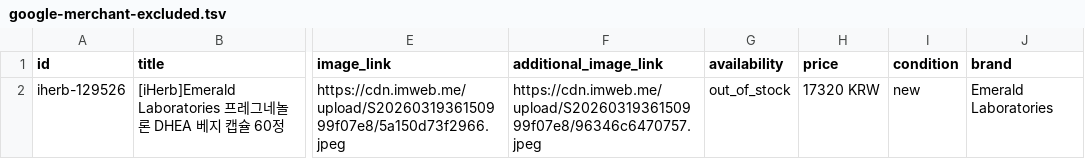
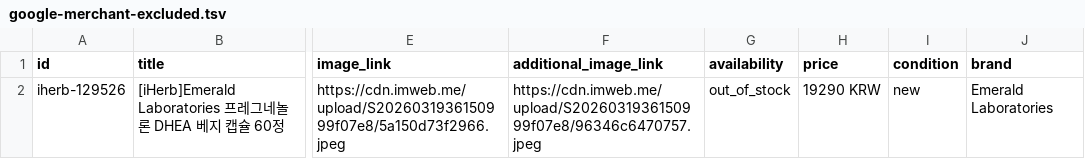
Before and after one commit to abitraco/imweb-naver-ep, a TSV file: google-merchant-excluded.tsv, drawn as a sheet; only a part is shown, gaps mark what is left out; the diff names each change by its address in the sheet, - before the commit and + after, or states it on an @@ line.

```diff
--- a/google-merchant-excluded.tsv
+++ b/google-merchant-excluded.tsv
-H2 (price): 17320 KRW
+H2 (price): 19290 KRW
```
Also changed, not shown: meta-catalog-excluded.tsv, 3 other files.
